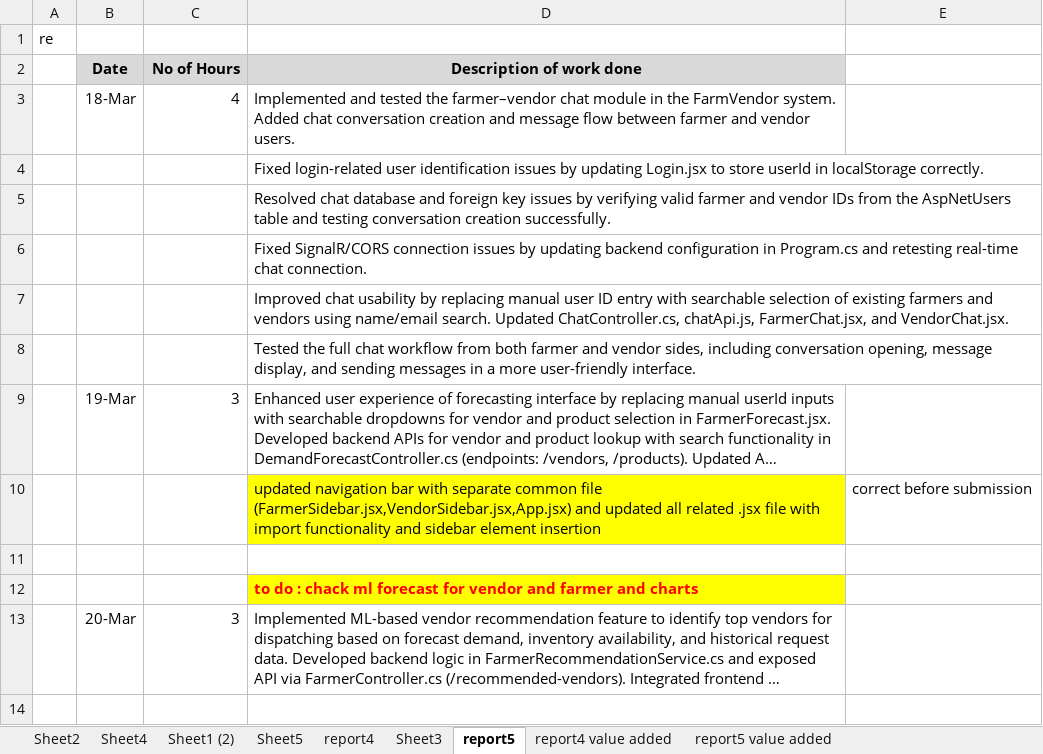
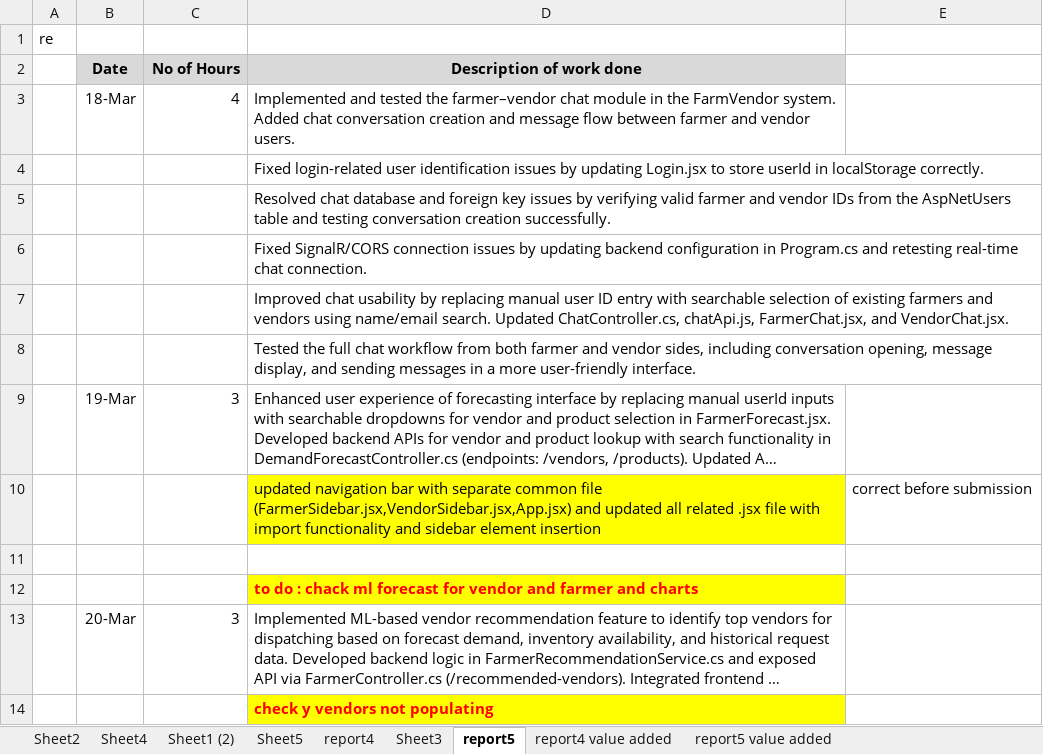
Before and after one commit to maneeshaprs-rgb/W26_4495_S3_ManeeshaE, an Excel workbook: ReportsAndDocuments/worklog.xlsx, sheet report5, drawn as a sheet; long unchanged cells end in …; values as stored, in another font and other column widths than the file's, no borders; the diff names each change by its address in the sheet, - before the commit and + after, or states it on an @@ line.

Commit message:
update

```diff
--- a/ReportsAndDocuments/worklog.xlsx (sheet report5)
+++ b/ReportsAndDocuments/worklog.xlsx (sheet report5)
+row 14:  |  |  | check y vendors not populating
```
